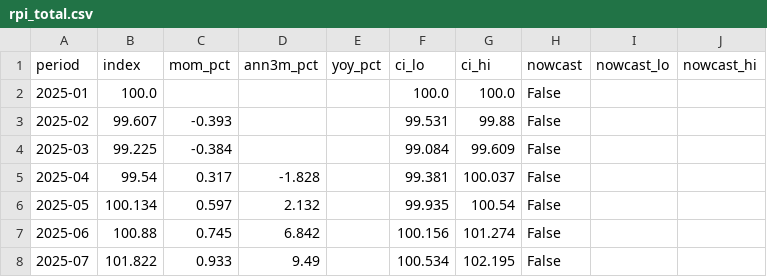
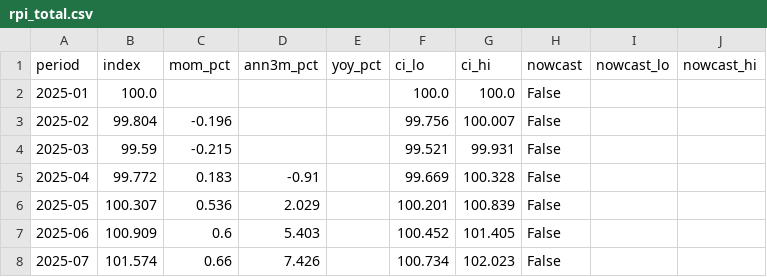
Before and after one commit to Nityahapani/rpi, a CSV file: docs/data/rpi_total.csv, drawn as a sheet; only a part is shown; the diff covers the shown part only.

```diff
--- a/docs/data/rpi_total.csv
+++ b/docs/data/rpi_total.csv
@@ -2,7 +2,7 @@ period,index,mom_pct,ann3m_pct,yoy_pct,ci_lo,ci_hi,nowcast,nowcast_lo,nowcast_hi
 2025-01,100.0,,,,100.0,100.0,False,,
-2025-02,99.607,-0.393,,,99.531,99.88,False,,
-2025-03,99.225,-0.384,,,99.084,99.609,False,,
-2025-04,99.54,0.317,-1.828,,99.381,100.037,False,,
-2025-05,100.134,0.597,2.132,,99.935,100.54,False,,
-2025-06,100.88,0.745,6.842,,100.156,101.274,False,,
-2025-07,101.822,0.933,9.49,,100.534,102.195,False,,
+2025-02,99.804,-0.196,,,99.756,100.007,False,,
+2025-03,99.59,-0.215,,,99.521,99.931,False,,
+2025-04,99.772,0.183,-0.91,,99.669,100.328,False,,
+2025-05,100.307,0.536,2.029,,100.201,100.839,False,,
+2025-06,100.909,0.6,5.403,,100.452,101.405,False,,
+2025-07,101.574,0.66,7.426,,100.734,102.023,False,,
```
Also changed, not shown: 89 edited cells elsewhere in this file, data/official/basket_replication.csv, data/official/replay_backtest.csv, 24 other files.
